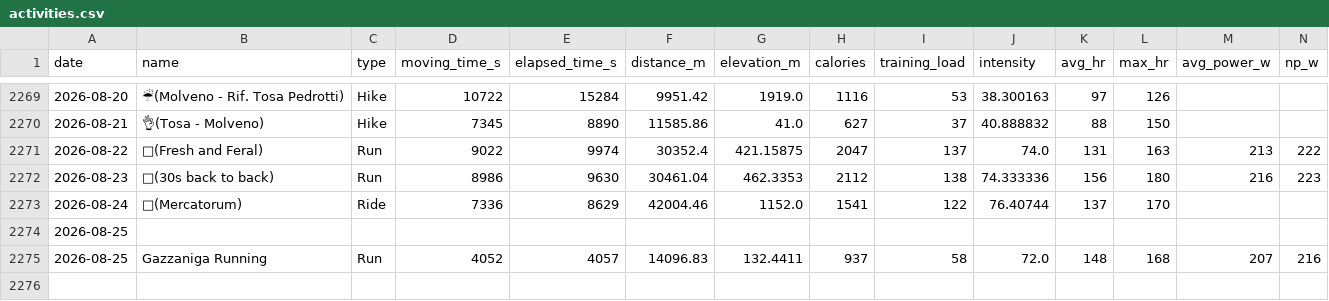
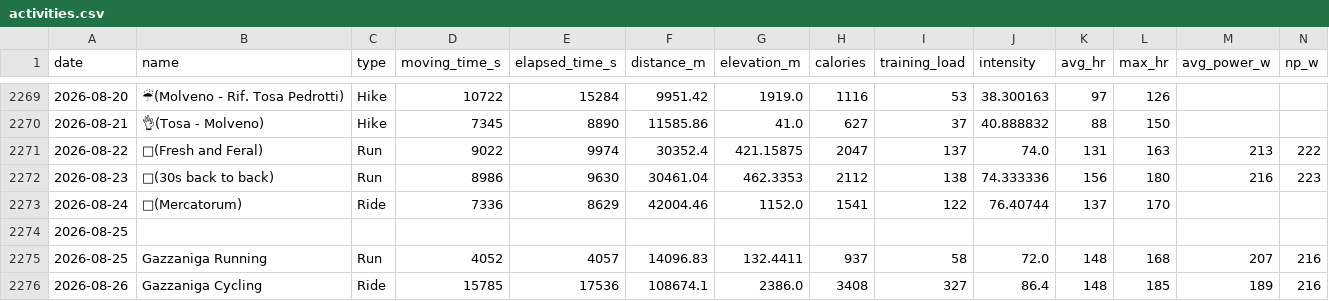
Before and after one commit to micmer-git/micmer-git.github.io, a CSV file: tools/food/data/activities.csv, drawn as a sheet; only a part is shown, gaps mark what is left out; the diff names each change by its address in the sheet, - before the commit and + after, or states it on an @@ line.

```diff
--- a/tools/food/data/activities.csv
+++ b/tools/food/data/activities.csv
+row 2276: 2026-08-26 | Gazzaniga Cycling | Ride | 15785 | 17536 | 108674.1 | 2386.0 | 3408 | 327 | 86.4 | 148 | 185 | 189 | 216
```
Also changed, not shown: vita/cibo/data/flora_foods.csv, vita/cibo/data/metabolismo.csv, 5 other files.
